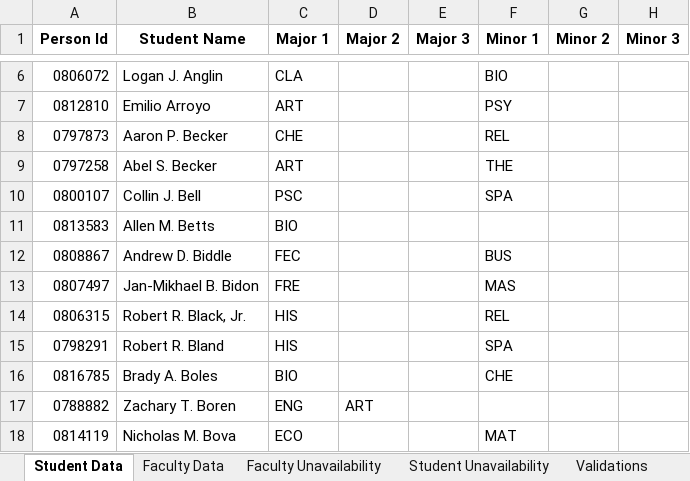
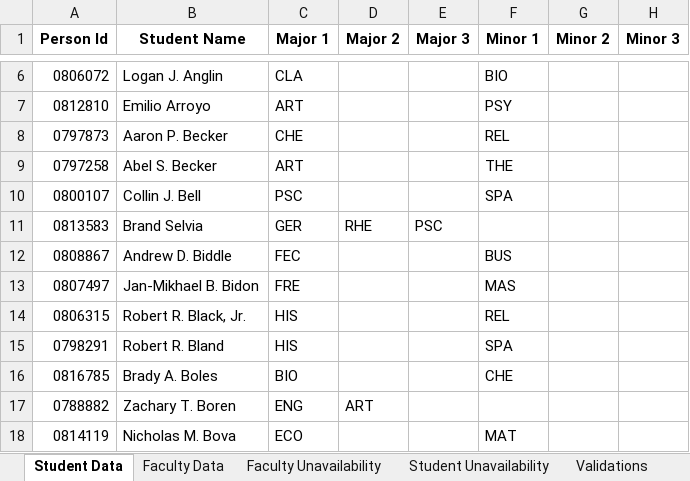
Before and after one commit to ngoctnq/Oral-Comps-Assigning-Tool, an Excel workbook: 2016.xlsx, sheet Student Data, drawn as a sheet; only a part is shown, gaps mark what is left out; values as stored, in another font and other column widths than the file's, no borders; the diff names each change by its address in the sheet, - before the commit and + after, or states it on an @@ line.

```diff
--- a/2016.xlsx (sheet Student Data)
+++ b/2016.xlsx (sheet Student Data)
-B11 (Student Name): Allen M. Betts
+B11 (Student Name): Brand Selvia
-C11 (Major 1): BIO
+C11 (Major 1): GER
-D11 (Major 2): (empty)
+D11 (Major 2): RHE
-E11 (Major 3): (empty)
+E11 (Major 3): PSC
```
Also changed, not shown: sheet Student Unavailability, 8 other files.
